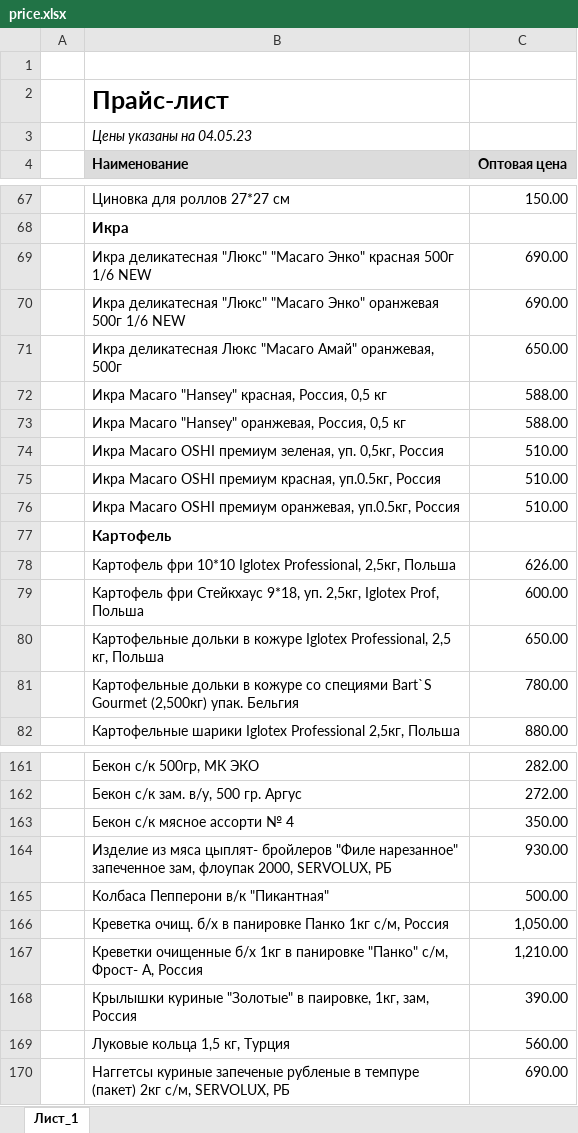
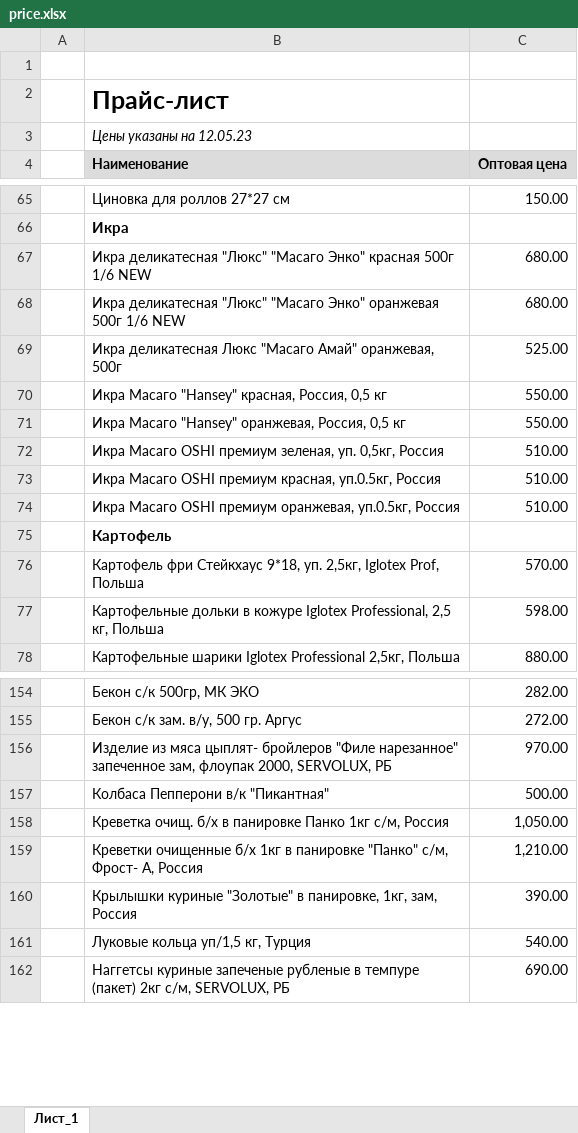
Before and after one commit to khasanov2307/tg2, an Excel workbook: price.xlsx, sheet Лист_1, drawn as a sheet; only a part is shown, gaps mark what is left out; values as stored, in another font and other column widths than the file's, no borders; charts and pictures not drawn; removed rows and columns are numbered as before the commit, all else as after; the diff covers the shown part only; the diff names each change by its address in the sheet, - before the commit and + after, or states it on an @@ line.

```diff
--- a/price.xlsx (sheet Лист_1)
+++ b/price.xlsx (sheet Лист_1)
-B3 (Наименование): Цены указаны на 04.05.23
+B3 (Наименование): Цены указаны на 12.05.23
-C67:C68 (Оптовая цена): 690.00
+C67:C68 (Оптовая цена): 680.00
-C69 (Оптовая цена): 650.00
+C69 (Оптовая цена): 525.00
-C70:C71 (Оптовая цена): 588.00
+C70:C71 (Оптовая цена): 550.00
-row 78:  | Картофель фри 10*10 Iglotex Professional, 2,5кг, Польша | 626.00
-C76 (Оптовая цена): 600.00
+C76 (Оптовая цена): 570.00
-C77 (Оптовая цена): 650.00
+C77 (Оптовая цена): 598.00
-row 81:  | Картофельные дольки в кожуре со специями Bart`S Gourmet (2,500кг) упак. Бельгия | 780.00
-row 163:  | Бекон с/к мясное ассорти № 4 | 350.00
-C156 (Оптовая цена): 930.00
+C156 (Оптовая цена): 970.00
-B160 (Наименование): …"Золотые" в паировке, 1кг, зам,…
+B160 (Наименование): …"Золотые" в панировке, 1кг, зам,…
-row 169:  | Луковые кольца 1,5 кг, Турция | 560.00
+row 161:  | Луковые кольца уп/1,5 кг, Турция | 540.00
```
Also changed, not shown: 6 removed rows and 11 edited cells elsewhere in this sheet, 1 other file.
